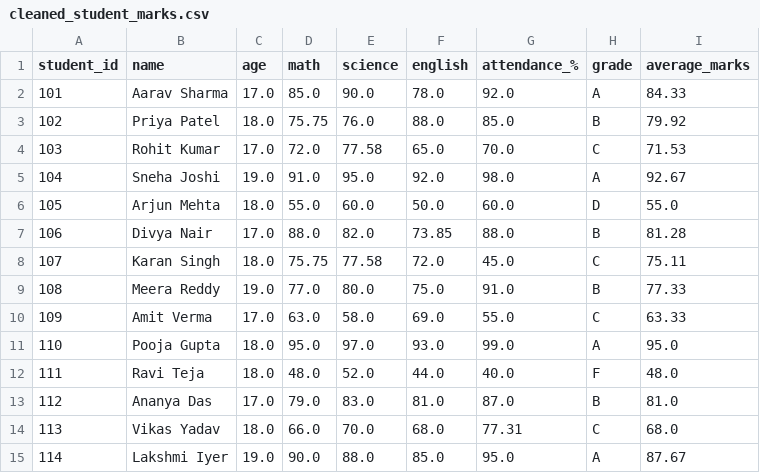
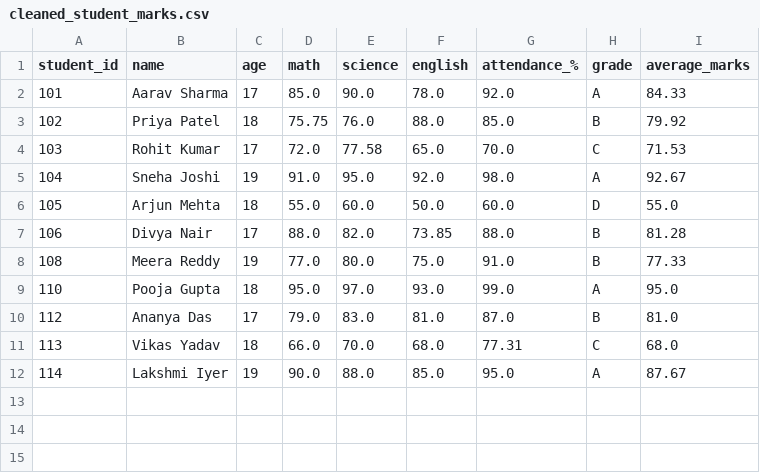
Before and after one commit to GauravGawade2008/python, a CSV file: student-marks-cleaning/cleaned_student_marks.csv, drawn as a sheet.

Commit message:
Data is filtered, age data type changed and name spacing is managed.

```diff
--- a/student-marks-cleaning/cleaned_student_marks.csv
+++ b/student-marks-cleaning/cleaned_student_marks.csv
@@ -1,15 +1,12 @@
 student_id,name,age,math,science,english,attendance_%,grade,average_marks
-101,Aarav Sharma,17.0,85.0,90.0,78.0,92.0,A,84.33
-102,Priya Patel,18.0,75.75,76.0,88.0,85.0,B,79.92
-103,Rohit Kumar,17.0,72.0,77.58,65.0,70.0,C,71.53
-104,Sneha Joshi,19.0,91.0,95.0,92.0,98.0,A,92.67
-105,Arjun Mehta,18.0,55.0,60.0,50.0,60.0,D,55.0
-106,Divya Nair,17.0,88.0,82.0,73.85,88.0,B,81.28
-107,Karan Singh,18.0,75.75,77.58,72.0,45.0,C,75.11
-108,Meera Reddy,19.0,77.0,80.0,75.0,91.0,B,77.33
-109,Amit Verma,17.0,63.0,58.0,69.0,55.0,C,63.33
-110,Pooja Gupta,18.0,95.0,97.0,93.0,99.0,A,95.0
-111,Ravi  Teja,18.0,48.0,52.0,44.0,40.0,F,48.0
-112,Ananya Das,17.0,79.0,83.0,81.0,87.0,B,81.0
-113,Vikas Yadav,18.0,66.0,70.0,68.0,77.31,C,68.0
-114,Lakshmi Iyer,19.0,90.0,88.0,85.0,95.0,A,87.67
+101,Aarav Sharma,17,85.0,90.0,78.0,92.0,A,84.33
+102,Priya Patel,18,75.75,76.0,88.0,85.0,B,79.92
+103,Rohit Kumar,17,72.0,77.58,65.0,70.0,C,71.53
+104,Sneha Joshi,19,91.0,95.0,92.0,98.0,A,92.67
+105,Arjun Mehta,18,55.0,60.0,50.0,60.0,D,55.0
+106,Divya Nair,17,88.0,82.0,73.85,88.0,B,81.28
+108,Meera Reddy,19,77.0,80.0,75.0,91.0,B,77.33
+110,Pooja Gupta,18,95.0,97.0,93.0,99.0,A,95.0
+112,Ananya Das,17,79.0,83.0,81.0,87.0,B,81.0
+113,Vikas Yadav,18,66.0,70.0,68.0,77.31,C,68.0
+114,Lakshmi Iyer,19,90.0,88.0,85.0,95.0,A,87.67
```
Also changed, not shown: 1 other file.
